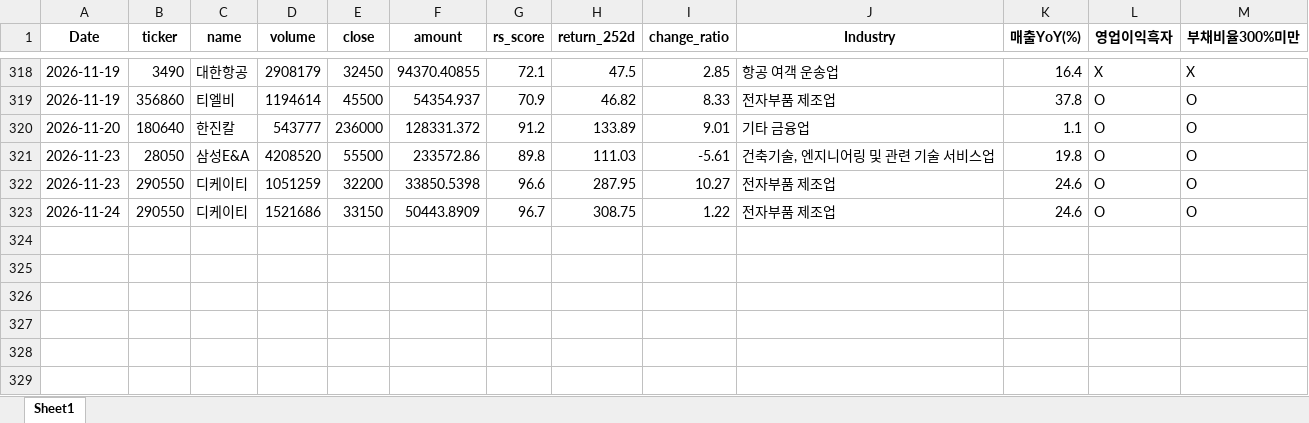
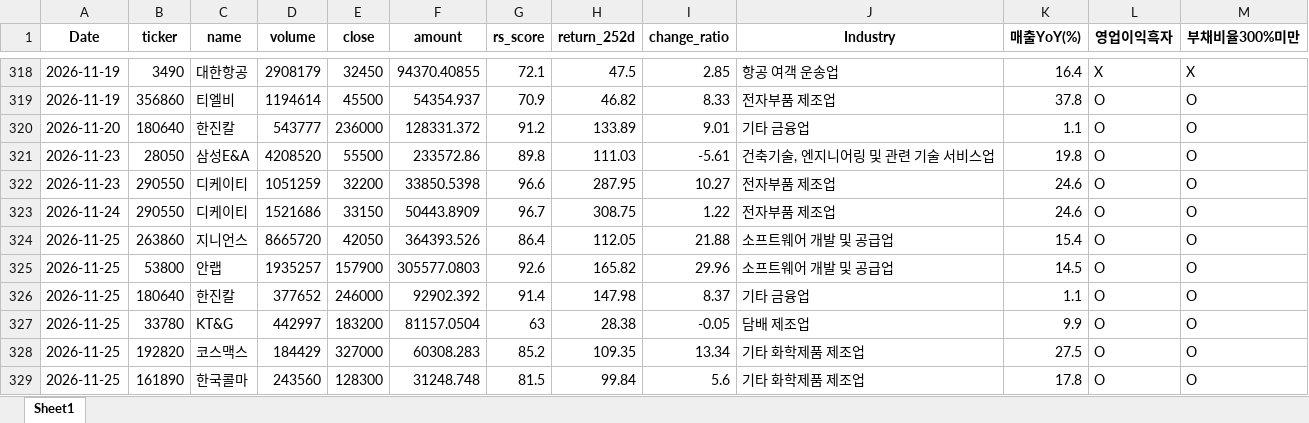
Before and after one commit to pdhman/report-summary, an Excel workbook: 종목탐색_TOP30.xlsx, sheet Sheet1, drawn as a sheet; only a part is shown, gaps mark what is left out; values as stored, in another font and other column widths than the file's, no borders; the diff names each change by its address in the sheet, - before the commit and + after, or states it on an @@ line.

```diff
--- a/종목탐색_TOP30.xlsx (sheet Sheet1)
+++ b/종목탐색_TOP30.xlsx (sheet Sheet1)
+row 324: 2026-11-25 | 263860 | 지니언스 | 8665720 | 42050 | 364393.526 | 86.4 | 112.05 | 21.88 | 소프트웨어 개발 및 공급업 | 15.4 | O | O
+row 325: 2026-11-25 | 53800 | 안랩 | 1935257 | 157900 | 305577.0803 | 92.6 | 165.82 | 29.96 | 소프트웨어 개발 및 공급업 | 14.5 | O | O
+row 326: 2026-11-25 | 180640 | 한진칼 | 377652 | 246000 | 92902.392 | 91.4 | 147.98 | 8.37 | 기타 금융업 | 1.1 | O | O
+row 327: 2026-11-25 | 33780 | KT&G | 442997 | 183200 | 81157.0504 | 63 | 28.38 | -0.05 | 담배 제조업 | 9.9 | O | O
+row 328: 2026-11-25 | 192820 | 코스맥스 | 184429 | 327000 | 60308.283 | 85.2 | 109.35 | 13.34 | 기타 화학제품 제조업 | 27.5 | O | O
+row 329: 2026-11-25 | 161890 | 한국콜마 | 243560 | 128300 | 31248.748 | 81.5 | 99.84 | 5.6 | 기타 화학제품 제조업 | 17.8 | O | O
```
Also changed, not shown: 4 other files.
